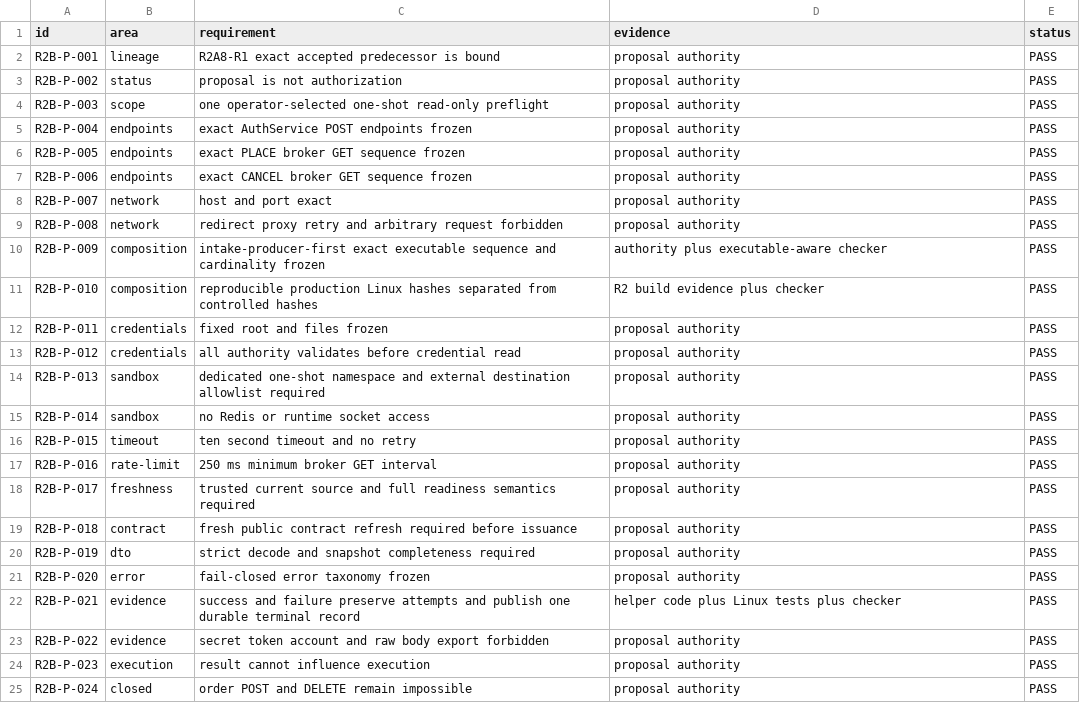
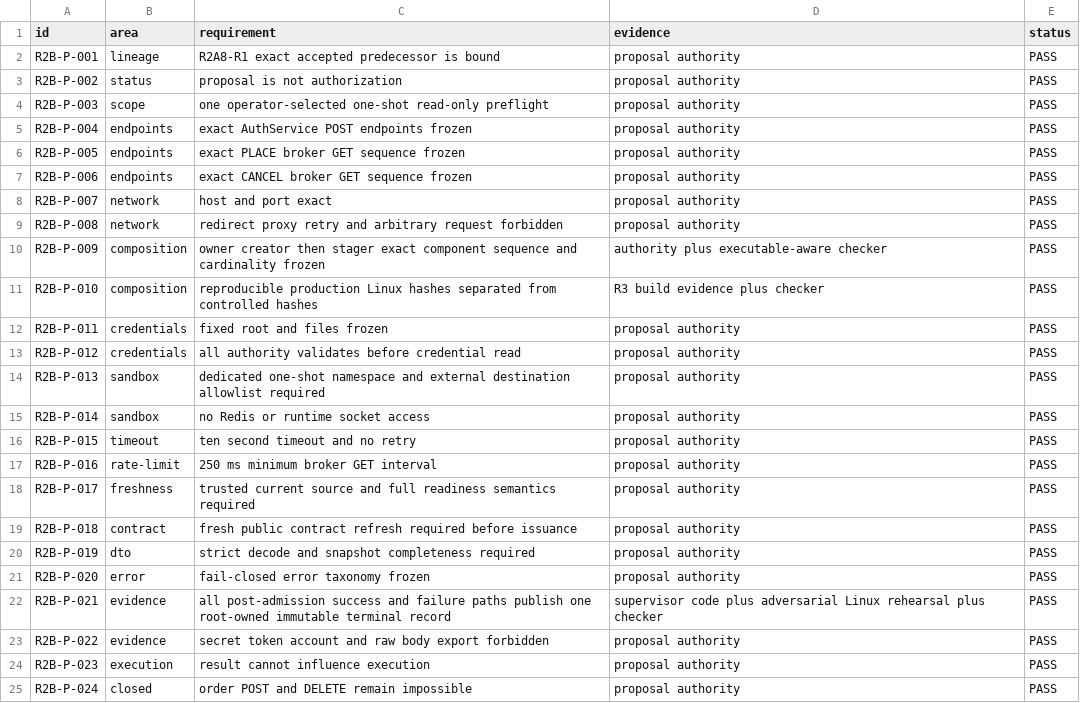
Before and after one commit to DKorolski/moex-trading-gateway-rs, a CSV file: docs/stage-8/STAGE8B_P_R2B_PROPOSAL_ACCEPTANCE_MATRIX_2026-08-27.csv, drawn as a sheet; only a part is shown; the diff covers the shown part only.

Commit message:
stage8b: close r2b proposal r3 review findings

```diff
--- a/docs/stage-8/STAGE8B_P_R2B_PROPOSAL_ACCEPTANCE_MATRIX_2026-08-27.csv
+++ b/docs/stage-8/STAGE8B_P_R2B_PROPOSAL_ACCEPTANCE_MATRIX_2026-08-27.csv
@@ -9,4 +9,4 @@ R2B-P-007,network,host and port exact,proposal authority,PASS
 R2B-P-008,network,redirect proxy retry and arbitrary request forbidden,proposal authority,PASS
-R2B-P-009,composition,intake-producer-first exact executable sequence and cardinality frozen,authority plus executable-aware checker,PASS
-R2B-P-010,composition,reproducible production Linux hashes separated from controlled hashes,R2 build evidence plus checker,PASS
+R2B-P-009,composition,owner creator then stager exact component sequence and cardinality frozen,authority plus executable-aware checker,PASS
+R2B-P-010,composition,reproducible production Linux hashes separated from controlled hashes,R3 build evidence plus checker,PASS
 R2B-P-011,credentials,fixed root and files frozen,proposal authority,PASS
@@ -21,3 +21,3 @@ R2B-P-019,dto,strict decode and snapshot completeness required,proposal authorit
 R2B-P-020,error,fail-closed error taxonomy frozen,proposal authority,PASS
-R2B-P-021,evidence,success and failure preserve attempts and publish one durable terminal record,helper code plus Linux tests plus checker,PASS
+R2B-P-021,evidence,all post-admission success and failure paths publish one root-owned immutable terminal record,supervisor code plus adversarial Linux rehearsal plus checker,PASS
 R2B-P-022,evidence,secret token account and raw body export forbidden,proposal authority,PASS
```
Also changed, not shown: 10 added rows and 20 edited cells elsewhere in this file, 23 other files.
